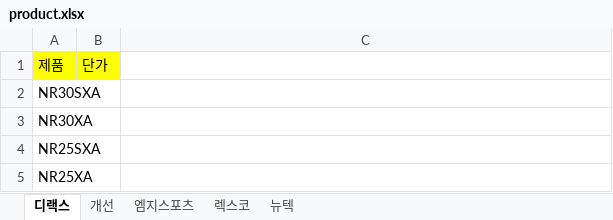
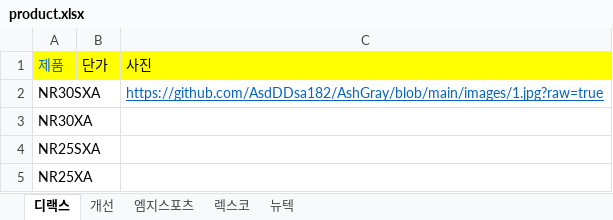
Before and after one commit to AsdDDsa182/AshGray, an Excel workbook: product.xlsx, sheet 디랙스, drawn as a sheet; only a part is shown; values as stored, in another font and other column widths than the file's, no borders; the diff names each change by its address in the sheet, - before the commit and + after, or states it on an @@ line.

```diff
--- a/product.xlsx (sheet 디랙스)
+++ b/product.xlsx (sheet 디랙스)
-A1 text colour: black
+A1 text colour: #0563C1
-C1: (empty)
+C1: 사진
-C1 fill: none
+C1 fill: #FFFF00
-C2: (empty)
+C2: https://github.com/AsdDDsa182/AshGray/blob/main/images/1.jpg?raw=true
```
Also changed, not shown: sheet 개선, sheet 뉴텍, sheet 엠지스포츠, sheet 렉스코.
